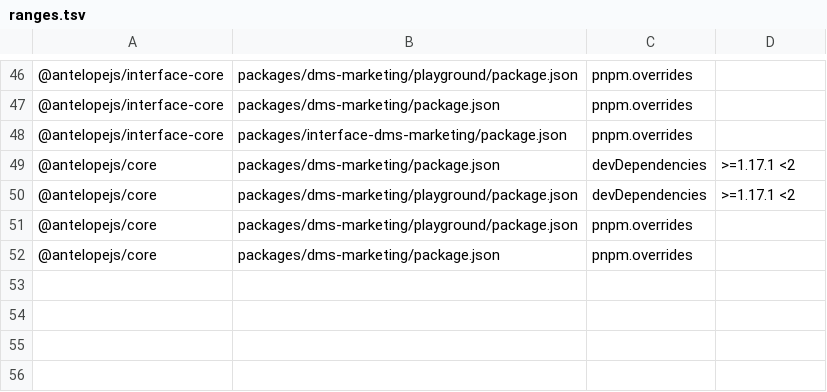
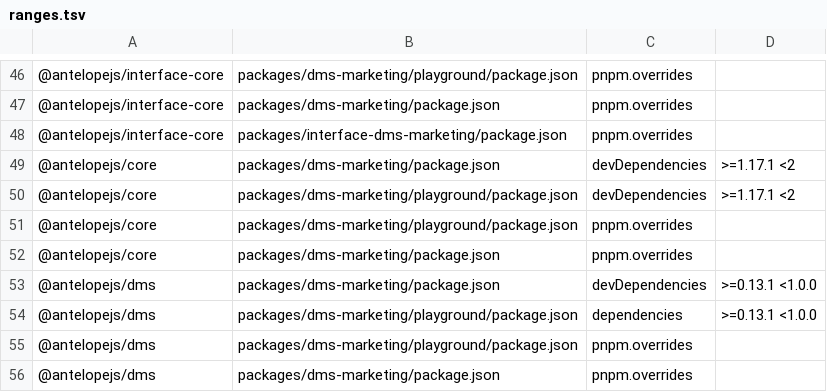
Before and after one commit to AntelopeJS/dms-marketing, a TSV file: .campaign/tgz/ranges.tsv, drawn as a sheet; only a part is shown, gaps mark what is left out.

Commit message:
build(deps): pin @antelopejs/dms to the 0.15.0 tarball of the dms merge-main head 4358eef
Main's frontend calls useApiErrorPresenter and lints with check-api-error-presentation.mjs, which only dms 0.15 ships. The dependencies that took main's registry range now resolve the campaign tarball, directly or through the overrides (a DMS Vue layer keeps its declared range).

```diff
--- a/.campaign/tgz/ranges.tsv
+++ b/.campaign/tgz/ranges.tsv
@@ -52 +52,5 @@
 @antelopejs/core	packages/dms-marketing/package.json	pnpm.overrides	
+@antelopejs/dms	packages/dms-marketing/package.json	devDependencies	>=0.13.1 <1.0.0
+@antelopejs/dms	packages/dms-marketing/playground/package.json	dependencies	>=0.13.1 <1.0.0
+@antelopejs/dms	packages/dms-marketing/playground/package.json	pnpm.overrides	
+@antelopejs/dms	packages/dms-marketing/package.json	pnpm.overrides	
```
Also changed, not shown: 6 other files.
